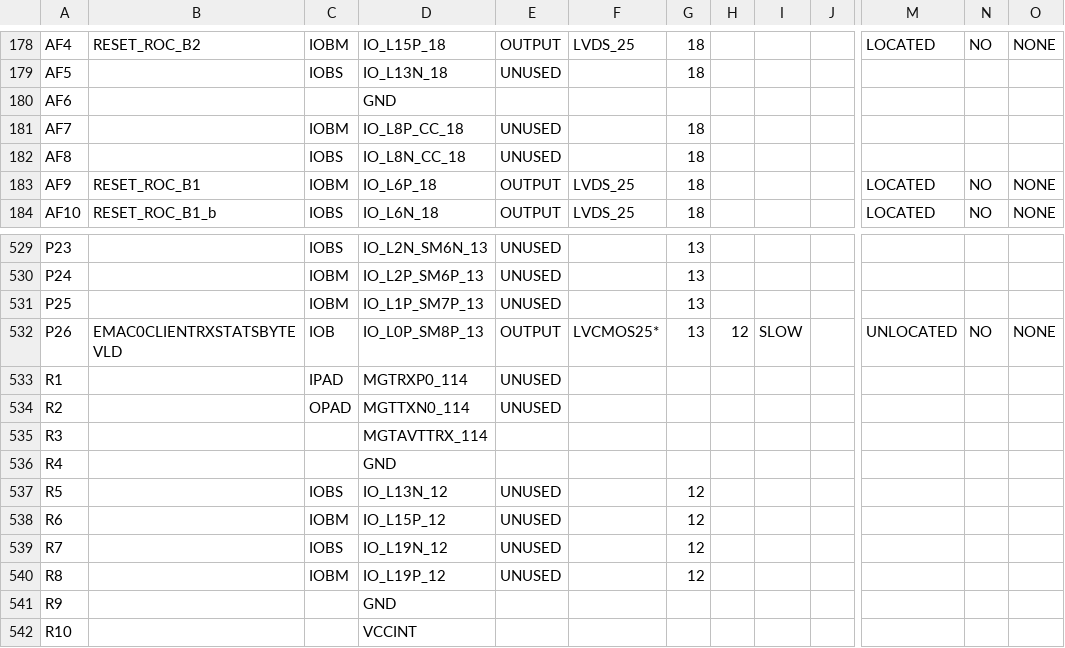
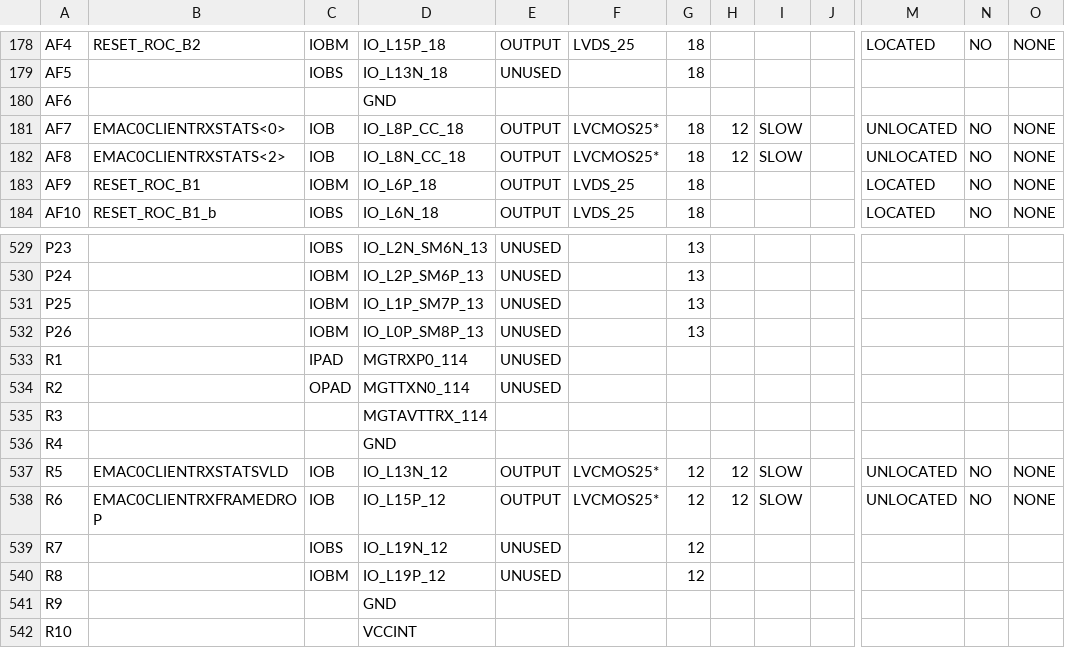
Before and after one commit to kimei/CTU, a CSV file: Trigger/HW/HDL/top_10/top/top_pad.csv, drawn as a sheet; only a part is shown, gaps mark what is left out; the diff covers the shown part only; the diff names each change by its address in the sheet, - before the commit and + after, or states it on an @@ line.

```diff
--- a/Trigger/HW/HDL/top_10/top/top_pad.csv
+++ b/Trigger/HW/HDL/top_10/top/top_pad.csv
-B181: (empty)
+B181: EMAC0CLIENTRXSTATS<0>
-C181: IOBM
+C181: IOB
-E181:E182: UNUSED
+E181:E182: OUTPUT
-F181:F182: (empty)
+F181:F182: LVCMOS25*
-H181:H182: (empty)
+H181:H182: 12
-I181:I182: (empty)
+I181:I182: SLOW
-M181:M182: (empty)
+M181:M182: UNLOCATED
-N181:N182: (empty)
+N181:N182: NO
-O181:O182: (empty)
+O181:O182: NONE
-B182: (empty)
+B182: EMAC0CLIENTRXSTATS<2>
-C182: IOBS
+C182: IOB
-B532: EMAC0CLIENTRXSTATSBYTEVLD
+B532: (empty)
-C532: IOB
+C532: IOBM
-E532: OUTPUT
+E532: UNUSED
-F532: LVCMOS25*
+F532: (empty)
-H532: 12
+H532: (empty)
-I532: SLOW
+I532: (empty)
-M532: UNLOCATED
+M532: (empty)
-N532: NO
+N532: (empty)
-O532: NONE
+O532: (empty)
-B537: (empty)
+B537: EMAC0CLIENTRXSTATSVLD
-C537: IOBS
+C537: IOB
-E537:E538: UNUSED
+E537:E538: OUTPUT
-F537:F538: (empty)
+F537:F538: LVCMOS25*
-H537:H538: (empty)
+H537:H538: 12
-I537:I538: (empty)
+I537:I538: SLOW
-M537:M538: (empty)
+M537:M538: UNLOCATED
-N537:N538: (empty)
+N537:N538: NO
-O537:O538: (empty)
+O537:O538: NONE
-B538: (empty)
+B538: EMAC0CLIENTRXFRAMEDROP
-C538: IOBM
+C538: IOB
```
Also changed, not shown: 145 edited cells elsewhere in this file, 45 other files.
